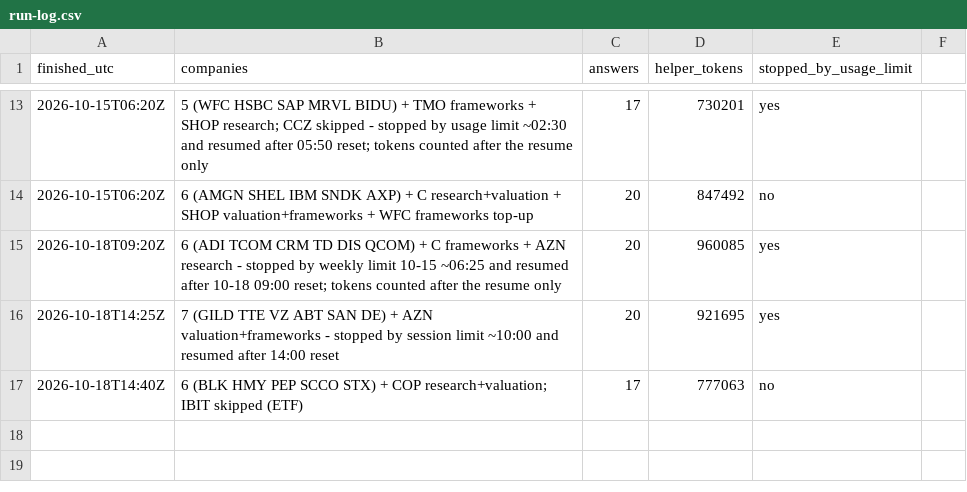
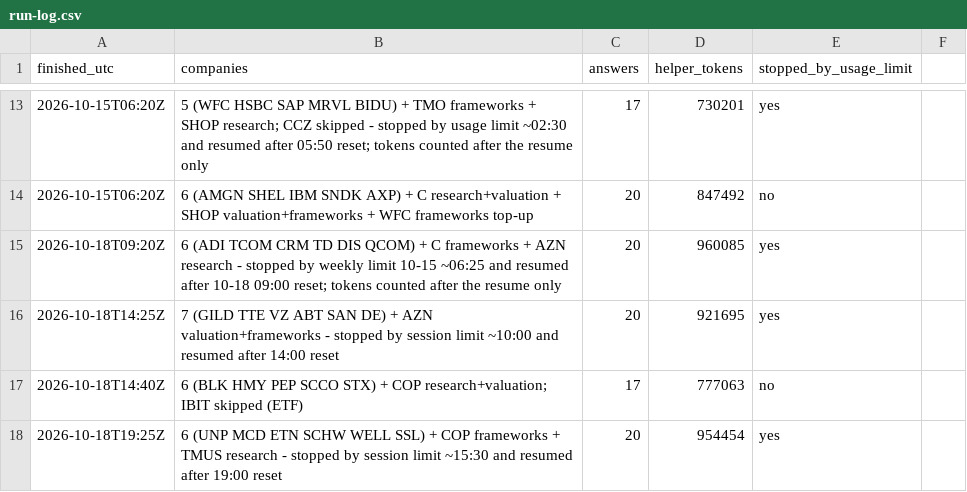
Before and after one commit to Nicko8e/rawresearch-site, a CSV file: tools/run-log.csv, drawn as a sheet; only a part is shown, gaps mark what is left out; the diff names each change by its address in the sheet, - before the commit and + after, or states it on an @@ line.

```diff
--- a/tools/run-log.csv
+++ b/tools/run-log.csv
+row 18: 2026-10-18T19:25Z | 6 (UNP MCD ETN SCHW WELL SSL) + COP frameworks + TMUS research - stopped by session limit ~15:30 and resumed after 19:00 reset | 20 | 954454 | yes
```
